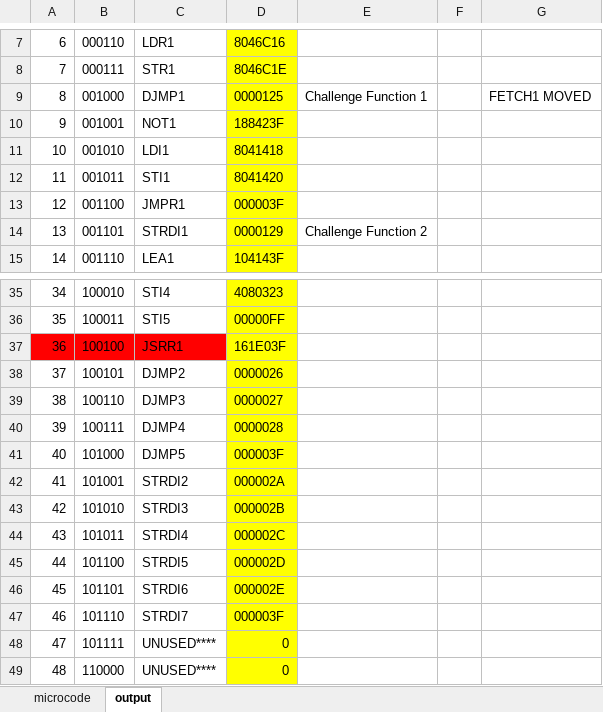
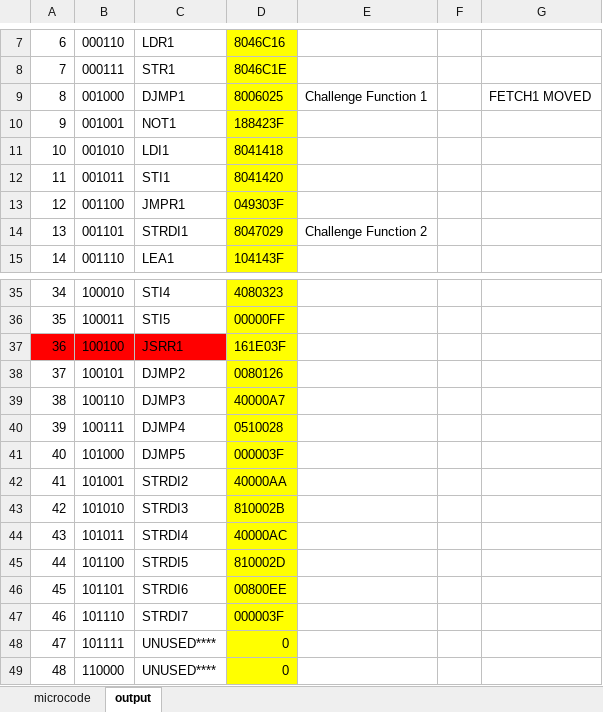
Before and after one commit to nstone213/georgia-tech, an Excel workbook: Spring_25/CS2110/hw03/microcode.xlsx, sheet output, drawn as a sheet; only a part is shown, gaps mark what is left out; values as stored, in another font and other column widths than the file's, no borders; the diff names each change by its address in the sheet, - before the commit and + after, or states it on an @@ line.

```diff
--- a/Spring_25/CS2110/hw03/microcode.xlsx (sheet output)
+++ b/Spring_25/CS2110/hw03/microcode.xlsx (sheet output)
-D9: 0000125
+D9: 8006025
-D13: 000003F
+D13: 049303F
-D14: 0000129
+D14: 8047029
-D38: 0000026
+D38: 0080126
-D39: 0000027
+D39: 40000A7
-D40: 0000028
+D40: 0510028
-D42: 000002A
+D42: 40000AA
-D43: 000002B
+D43: 810002B
-D44: 000002C
+D44: 40000AC
-D45: 000002D
+D45: 810002D
-D46: 000002E
+D46: 00800EE
```
Also changed, not shown: sheet microcode, 2 other files.
